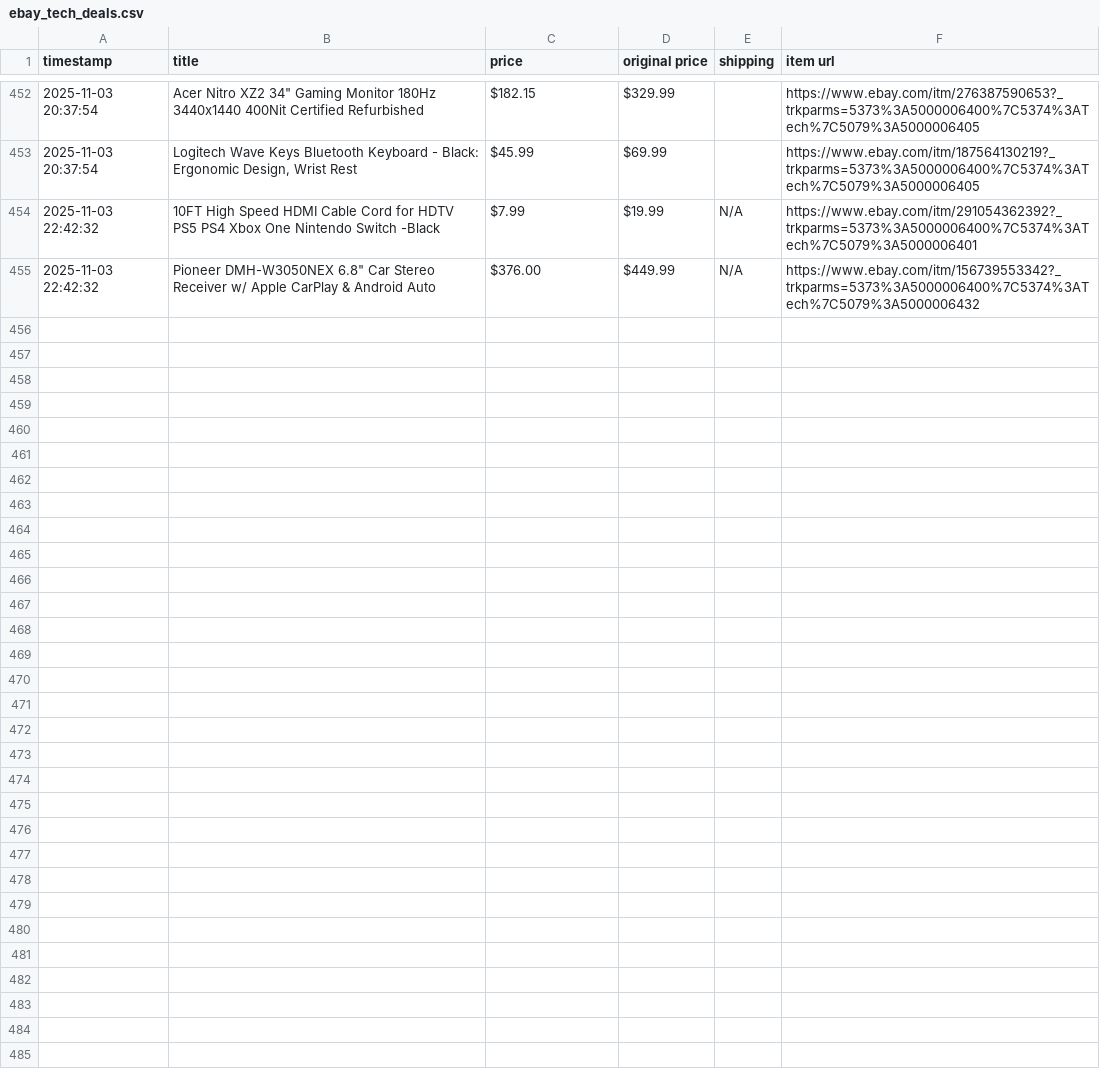
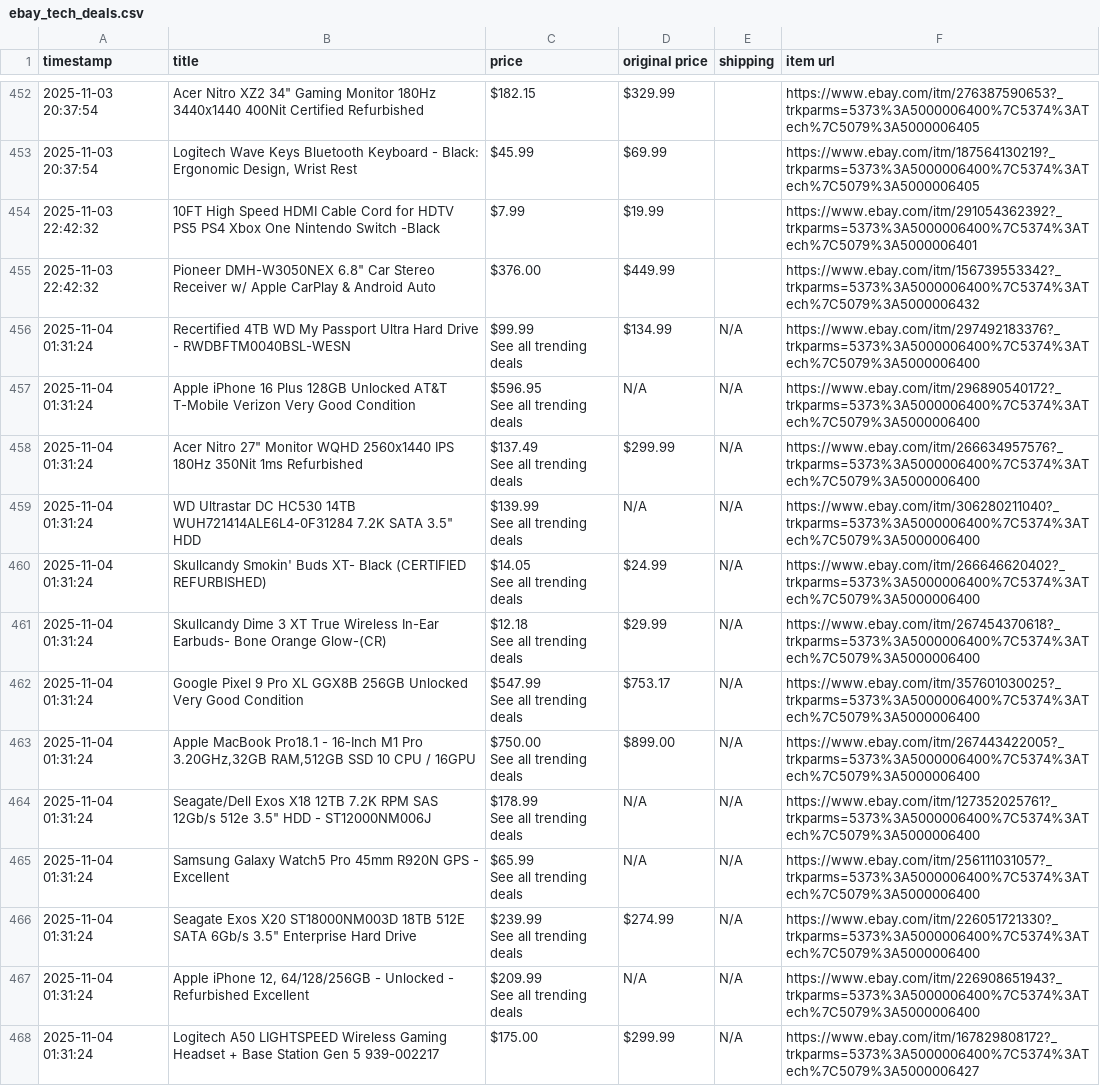
Before and after one commit to soueidat30/ebay_tech, a CSV file: ebay_tech_deals.csv, drawn as a sheet; only a part is shown, gaps mark what is left out; ↵ is a line break in a cell; the diff names each change by its address in the sheet, - before the commit and + after, or states it on an @@ line.

```diff
--- a/ebay_tech_deals.csv
+++ b/ebay_tech_deals.csv
-E454:E455 (shipping): N/A
+E454:E455 (shipping): (empty)
+row 456: 2025-11-04 01:31:24 | Recertified 4TB WD My Passport Ultra Hard Drive - RWDBFTM0040BSL-WESN | $99.99 ↵ See all trending deals | $134.99 | N/A | https://www.ebay.com/itm/297492183376?_trkparms=5373%3A5000006400%7C5374%3ATech%7C5079%3A5000006400
+row 457: 2025-11-04 01:31:24 | Apple iPhone 16 Plus 128GB Unlocked AT&T T-Mobile Verizon Very Good Condition | $596.95 ↵ See all trending deals | N/A | N/A | https://www.ebay.com/itm/296890540172?_trkparms=5373%3A5000006400%7C5374%3ATech%7C5079%3A5000006400
+row 458: 2025-11-04 01:31:24 | Acer Nitro 27" Monitor WQHD 2560x1440 IPS 180Hz 350Nit 1ms Refurbished | $137.49 ↵ See all trending deals | $299.99 | N/A | https://www.ebay.com/itm/266634957576?_trkparms=5373%3A5000006400%7C5374%3ATech%7C5079%3A5000006400
+row 459: 2025-11-04 01:31:24 | WD Ultrastar DC HC530 14TB WUH721414ALE6L4-0F31284 7.2K SATA 3.5" HDD | $139.99 ↵ See all trending deals | N/A | N/A | https://www.ebay.com/itm/306280211040?_trkparms=5373%3A5000006400%7C5374%3ATech%7C5079%3A5000006400
+row 460: 2025-11-04 01:31:24 | Skullcandy Smokin' Buds XT- Black (CERTIFIED REFURBISHED) | $14.05 ↵ See all trending deals | $24.99 | N/A | https://www.ebay.com/itm/266646620402?_trkparms=5373%3A5000006400%7C5374%3ATech%7C5079%3A5000006400
+row 461: 2025-11-04 01:31:24 | Skullcandy Dime 3 XT True Wireless In-Ear Earbuds- Bone Orange Glow-(CR) | $12.18 ↵ See all trending deals | $29.99 | N/A | https://www.ebay.com/itm/267454370618?_trkparms=5373%3A5000006400%7C5374%3ATech%7C5079%3A5000006400
+row 462: 2025-11-04 01:31:24 | Google Pixel 9 Pro XL GGX8B 256GB Unlocked Very Good Condition | $547.99 ↵ See all trending deals | $753.17 | N/A | https://www.ebay.com/itm/357601030025?_trkparms=5373%3A5000006400%7C5374%3ATech%7C5079%3A5000006400
+row 463: 2025-11-04 01:31:24 | Apple MacBook Pro18.1 - 16-Inch M1 Pro 3.20GHz,32GB RAM,512GB SSD 10 CPU / 16GPU | $750.00 ↵ See all trending deals | $899.00 | N/A | https://www.ebay.com/itm/267443422005?_trkparms=5373%3A5000006400%7C5374%3ATech%7C5079%3A5000006400
+row 464: 2025-11-04 01:31:24 | Seagate/Dell Exos X18 12TB 7.2K RPM SAS 12Gb/s 512e 3.5" HDD - ST12000NM006J | $178.99 ↵ See all trending deals | N/A | N/A | https://www.ebay.com/itm/127352025761?_trkparms=5373%3A5000006400%7C5374%3ATech%7C5079%3A5000006400
+row 465: 2025-11-04 01:31:24 | Samsung Galaxy Watch5 Pro 45mm R920N GPS - Excellent | $65.99 ↵ See all trending deals | N/A | N/A | https://www.ebay.com/itm/256111031057?_trkparms=5373%3A5000006400%7C5374%3ATech%7C5079%3A5000006400
+row 466: 2025-11-04 01:31:24 | Seagate Exos X20 ST18000NM003D 18TB 512E SATA 6Gb/s 3.5" Enterprise Hard Drive | $239.99 ↵ See all trending deals | $274.99 | N/A | https://www.ebay.com/itm/226051721330?_trkparms=5373%3A5000006400%7C5374%3ATech%7C5079%3A5000006400
+row 467: 2025-11-04 01:31:24 | Apple iPhone 12, 64/128/256GB - Unlocked - Refurbished Excellent | $209.99 ↵ See all trending deals | N/A | N/A | https://www.ebay.com/itm/226908651943?_trkparms=5373%3A5000006400%7C5374%3ATech%7C5079%3A5000006400
+row 468: 2025-11-04 01:31:24 | Logitech A50 LIGHTSPEED Wireless Gaming Headset + Base Station Gen 5 939-002217 | $175.00 | $299.99 | N/A | https://www.ebay.com/itm/167829808172?_trkparms=5373%3A5000006400%7C5374%3ATech%7C5079%3A5000006427
```
